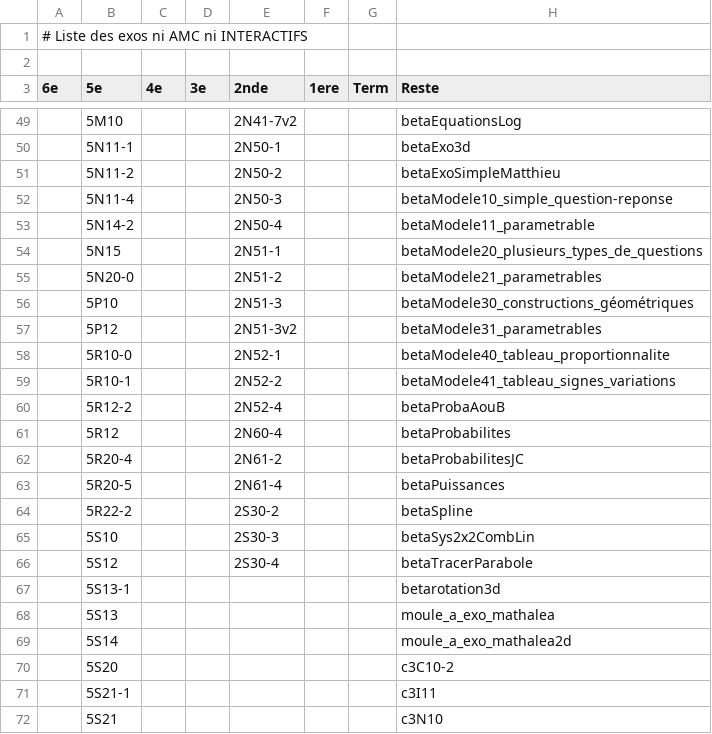
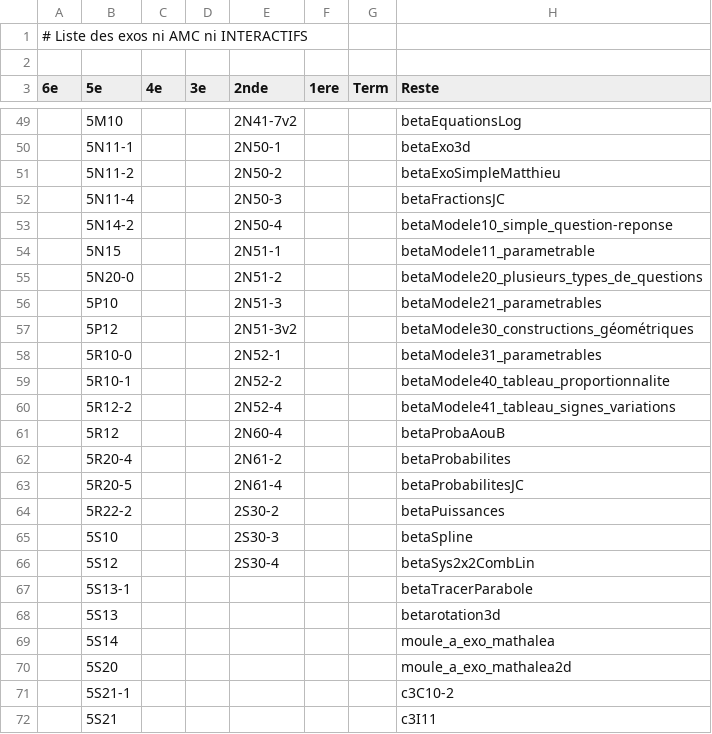
Before and after one commit to mathalea/mathalea, a CSV file: src/csv/exosNonAmcNonInteractifs.csv, drawn as a sheet; only a part is shown, gaps mark what is left out.

Commit message:
temp: fraction2 en chantier...

```diff
--- a/src/csv/exosNonAmcNonInteractifs.csv
+++ b/src/csv/exosNonAmcNonInteractifs.csv
@@ -51,22 +51,22 @@
 ,5N11-2,,,2N50-2,,,betaExoSimpleMatthieu
-,5N11-4,,,2N50-3,,,betaModele10_simple_question-reponse
-,5N14-2,,,2N50-4,,,betaModele11_parametrable
-,5N15,,,2N51-1,,,betaModele20_plusieurs_types_de_questions
-,5N20-0,,,2N51-2,,,betaModele21_parametrables
-,5P10,,,2N51-3,,,betaModele30_constructions_géométriques
-,5P12,,,2N51-3v2,,,betaModele31_parametrables
-,5R10-0,,,2N52-1,,,betaModele40_tableau_proportionnalite
-,5R10-1,,,2N52-2,,,betaModele41_tableau_signes_variations
-,5R12-2,,,2N52-4,,,betaProbaAouB
-,5R12,,,2N60-4,,,betaProbabilites
-,5R20-4,,,2N61-2,,,betaProbabilitesJC
-,5R20-5,,,2N61-4,,,betaPuissances
-,5R22-2,,,2S30-2,,,betaSpline
-,5S10,,,2S30-3,,,betaSys2x2CombLin
-,5S12,,,2S30-4,,,betaTracerParabole
-,5S13-1,,,,,,betarotation3d
-,5S13,,,,,,moule_a_exo_mathalea
-,5S14,,,,,,moule_a_exo_mathalea2d
-,5S20,,,,,,c3C10-2
-,5S21-1,,,,,,c3I11
-,5S21,,,,,,c3N10
+,5N11-4,,,2N50-3,,,betaFractionsJC
+,5N14-2,,,2N50-4,,,betaModele10_simple_question-reponse
+,5N15,,,2N51-1,,,betaModele11_parametrable
+,5N20-0,,,2N51-2,,,betaModele20_plusieurs_types_de_questions
+,5P10,,,2N51-3,,,betaModele21_parametrables
+,5P12,,,2N51-3v2,,,betaModele30_constructions_géométriques
+,5R10-0,,,2N52-1,,,betaModele31_parametrables
+,5R10-1,,,2N52-2,,,betaModele40_tableau_proportionnalite
+,5R12-2,,,2N52-4,,,betaModele41_tableau_signes_variations
+,5R12,,,2N60-4,,,betaProbaAouB
+,5R20-4,,,2N61-2,,,betaProbabilites
+,5R20-5,,,2N61-4,,,betaProbabilitesJC
+,5R22-2,,,2S30-2,,,betaPuissances
+,5S10,,,2S30-3,,,betaSpline
+,5S12,,,2S30-4,,,betaSys2x2CombLin
+,5S13-1,,,,,,betaTracerParabole
+,5S13,,,,,,betarotation3d
+,5S14,,,,,,moule_a_exo_mathalea
+,5S20,,,,,,moule_a_exo_mathalea2d
+,5S21-1,,,,,,c3C10-2
+,5S21,,,,,,c3I11
```
Also changed, not shown: 26 other files.
